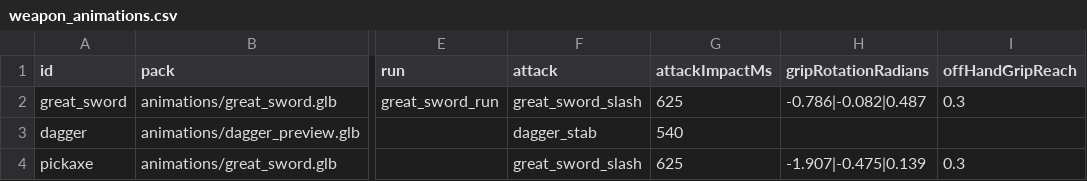
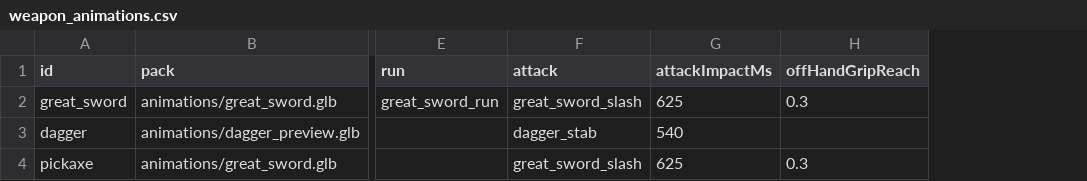
Before and after one commit to Julian-adv/OpenMMO, a CSV file: data-src/weapon_animations.csv, drawn as a sheet; only a part is shown, gaps mark what is left out; the diff names each change by its address in the sheet, - before the commit and + after, or states it on an @@ line.

```diff
--- a/data-src/weapon_animations.csv
+++ b/data-src/weapon_animations.csv
-column H (gripRotationRadians), rows 2-4: -0.786|-0.082|0.487 |  | -1.907|-0.475|0.139
```
Also changed, not shown: 28 other files.
